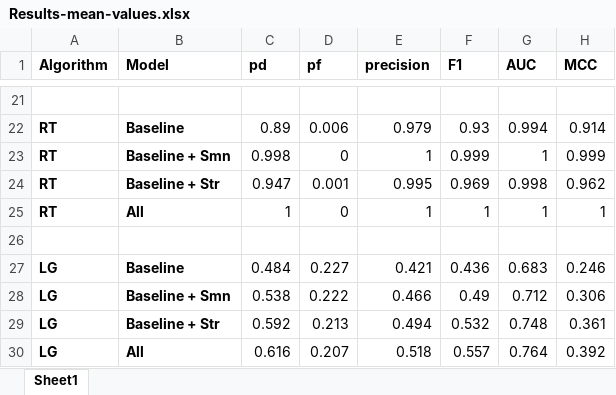
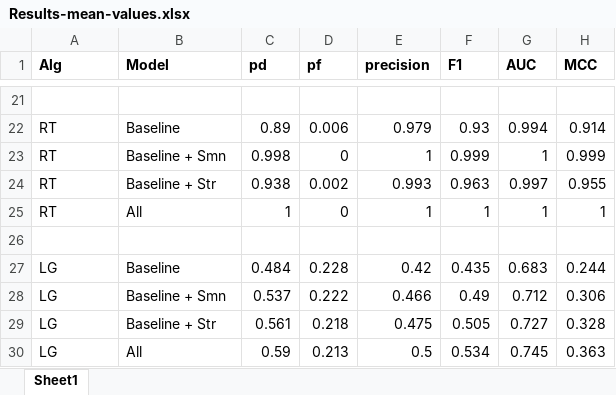
Before and after one commit to beken/changePredictionSemanticCoupling, an Excel workbook: Results-mean-values.xlsx, sheet Sheet1, drawn as a sheet; only a part is shown, gaps mark what is left out; values as stored, in another font and other column widths than the file's, no borders; removed rows and columns are numbered as before the commit, all else as after; the diff covers the shown part only; the diff names each change by its address in the sheet, - before the commit and + after, or states it on an @@ line.

```diff
--- a/Results-mean-values.xlsx (sheet Sheet1)
+++ b/Results-mean-values.xlsx (sheet Sheet1)
-A1: Algorithm
+A1: Alg
-A22:B23 bold: on
+A22:B23 bold: off
-row 24: RT | Baseline + Str | 0.947 | 0.001 | 0.995 | 0.969 | 0.998 | 0.962
+row 24: RT | Baseline + Str | 0.938 | 0.002 | 0.993 | 0.963 | 0.997 | 0.955
-A25:B25 bold: on
+A25:B25 bold: off
-A27:B28 bold: on
+A27:B28 bold: off
-D27 (pf): 0.227
+D27 (pf): 0.228
-E27 (precision): 0.421
+E27 (precision): 0.42
-F27 (F1): 0.436
+F27 (F1): 0.435
-H27 (MCC): 0.246
+H27 (MCC): 0.244
-C28 (pd): 0.538
+C28 (pd): 0.537
-row 29: LG | Baseline + Str | 0.592 | 0.213 | 0.494 | 0.532 | 0.748 | 0.361
-row 30: LG | All | 0.616 | 0.207 | 0.518 | 0.557 | 0.764 | 0.392
+row 29: LG | Baseline + Str | 0.561 | 0.218 | 0.475 | 0.505 | 0.727 | 0.328
+row 30: LG | All | 0.59 | 0.213 | 0.5 | 0.534 | 0.745 | 0.363
```
Also changed, not shown: 7 added rows, 7 removed rows, 15 edited cells and cell formats elsewhere in this sheet.
